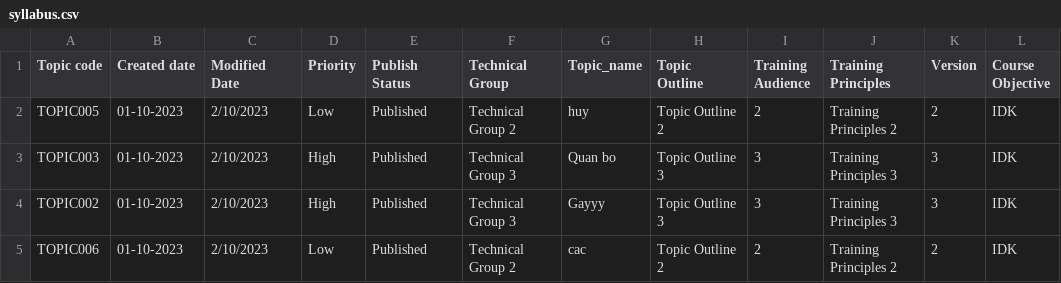
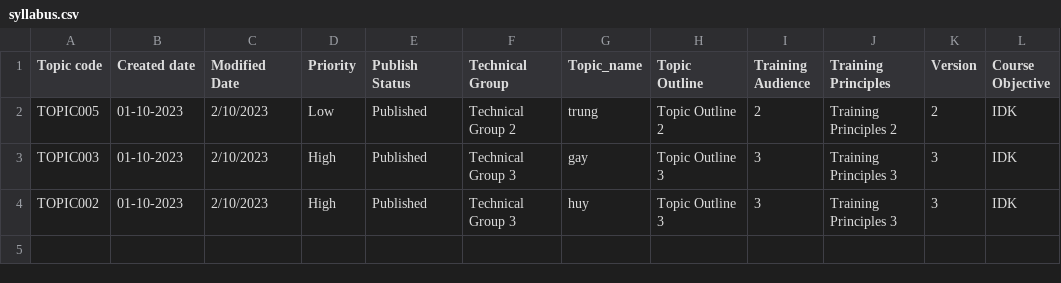
Before and after one commit to trihuynh1811/OJT_FINAL_PROJECT, a CSV file: src/main/resources/syllabus.csv, drawn as a sheet.

```diff
--- a/src/main/resources/syllabus.csv
+++ b/src/main/resources/syllabus.csv
@@ -1,5 +1,4 @@
 Topic code,Created date,Modified Date,Priority,Publish Status,Technical Group,Topic_name,Topic Outline,Training Audience,Training Principles,Version,Course Objective
-TOPIC005, 01-10-2023,2/10/2023,Low, Published,Technical Group 2,huy,Topic Outline 2,2,Training Principles 2,2,IDK
-TOPIC003, 01-10-2023,2/10/2023,High, Published,Technical Group 3,Quan bo,Topic Outline 3,3,Training Principles 3,3,IDK
-TOPIC002, 01-10-2023,2/10/2023,High, Published,Technical Group 3,Gayyy,Topic Outline 3,3,Training Principles 3,3,IDK
-TOPIC006, 01-10-2023,2/10/2023,Low, Published,Technical Group 2,cac,Topic Outline 2,2,Training Principles 2,2,IDK
+TOPIC005, 01-10-2023,2/10/2023,Low, Published,Technical Group 2,trung,Topic Outline 2,2,Training Principles 2,2,IDK
+TOPIC003, 01-10-2023,2/10/2023,High, Published,Technical Group 3,gay,Topic Outline 3,3,Training Principles 3,3,IDK
+TOPIC002, 01-10-2023,2/10/2023,High, Published,Technical Group 3,huy,Topic Outline 3,3,Training Principles 3,3,IDK
```
Also changed, not shown: 1 other file.
